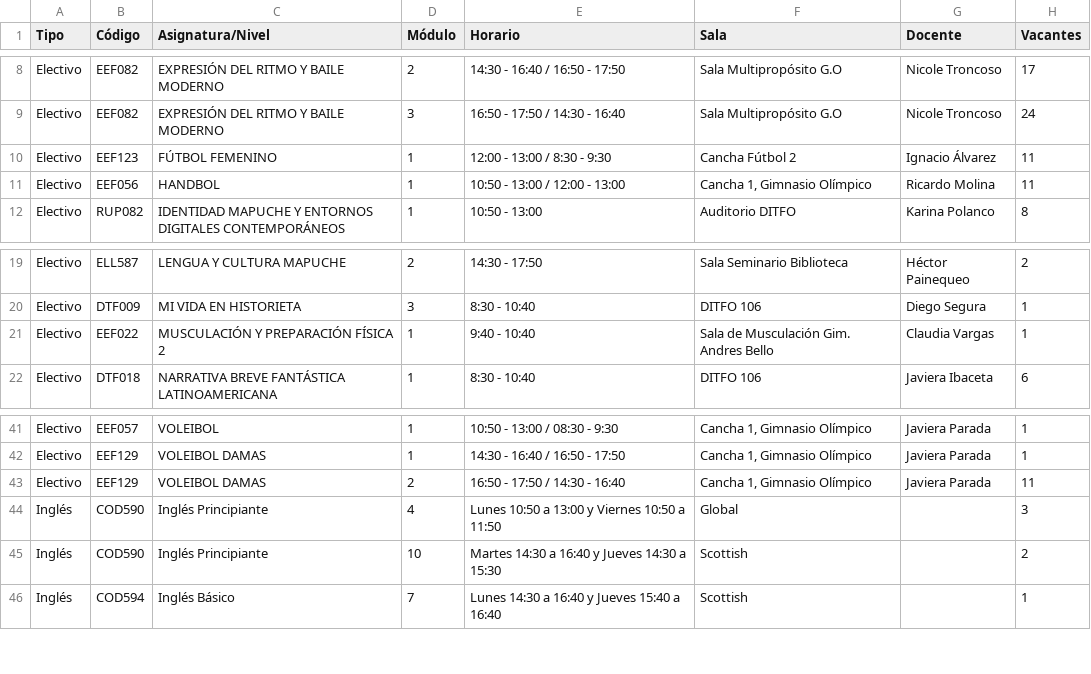
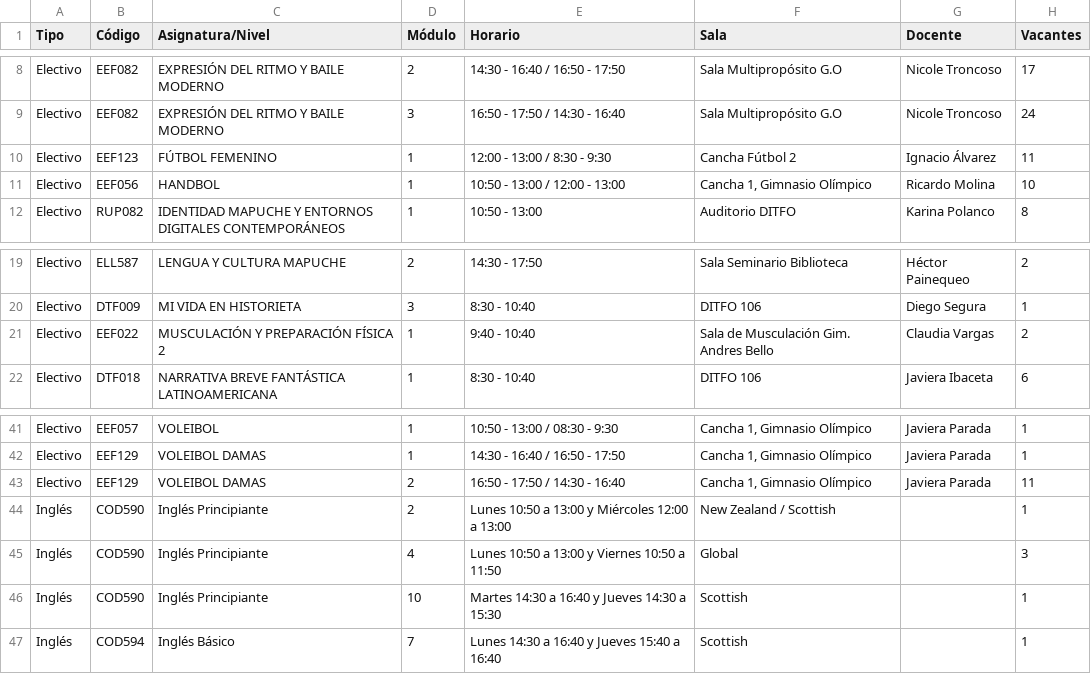
Before and after one commit to felipeopazo-ufro/cupos-ufro, a CSV file: cupos-disponibles-2026-2.csv, drawn as a sheet; only a part is shown, gaps mark what is left out.

```diff
--- a/cupos-disponibles-2026-2.csv
+++ b/cupos-disponibles-2026-2.csv
@@ -10,3 +10,3 @@
 "Electivo";"EEF123";"FÚTBOL FEMENINO";"1";"12:00 - 13:00 / 8:30 - 9:30";"Cancha Fútbol 2";"Ignacio Álvarez";"11"
-"Electivo";"EEF056";"HANDBOL";"1";"10:50 - 13:00 / 12:00 - 13:00";"Cancha 1, Gimnasio Olímpico";"Ricardo Molina";"11"
+"Electivo";"EEF056";"HANDBOL";"1";"10:50 - 13:00 / 12:00 - 13:00";"Cancha 1, Gimnasio Olímpico";"Ricardo Molina";"10"
 "Electivo";"RUP082";"IDENTIDAD MAPUCHE Y ENTORNOS DIGITALES CONTEMPORÁNEOS";"1";"10:50 - 13:00";"Auditorio DITFO";"Karina Polanco";"8"
@@ -20,3 +20,3 @@
 "Electivo";"DTF009";"MI VIDA EN HISTORIETA";"3";"8:30 - 10:40";"DITFO 106";"Diego Segura";"1"
-"Electivo";"EEF022";"MUSCULACIÓN Y PREPARACIÓN FÍSICA 2";"1";"9:40 - 10:40";"Sala de Musculación Gim. Andres Bello";"Claudia Vargas";"1"
+"Electivo";"EEF022";"MUSCULACIÓN Y PREPARACIÓN FÍSICA 2";"1";"9:40 - 10:40";"Sala de Musculación Gim. Andres Bello";"Claudia Vargas";"2"
 "Electivo";"DTF018";"NARRATIVA BREVE FANTÁSTICA LATINOAMERICANA";"1";"8:30 - 10:40";"DITFO 106";"Javiera Ibaceta";"6"
@@ -43,4 +43,5 @@
 "Electivo";"EEF129";"VOLEIBOL DAMAS";"2";"16:50 - 17:50 / 14:30 - 16:40";"Cancha 1, Gimnasio Olímpico";"Javiera Parada";"11"
+"Inglés";"COD590";"Inglés Principiante";"2";"Lunes 10:50 a 13:00 y Miércoles 12:00 a 13:00";"New Zealand / Scottish";"";"1"
 "Inglés";"COD590";"Inglés Principiante";"4";"Lunes 10:50 a 13:00 y Viernes 10:50 a 11:50";"Global";"";"3"
-"Inglés";"COD590";"Inglés Principiante";"10";"Martes 14:30 a 16:40 y Jueves 14:30 a 15:30";"Scottish";"";"2"
+"Inglés";"COD590";"Inglés Principiante";"10";"Martes 14:30 a 16:40 y Jueves 14:30 a 15:30";"Scottish";"";"1"
 "Inglés";"COD594";"Inglés Básico";"7";"Lunes 14:30 a 16:40 y Jueves 15:40 a 16:40";"Scottish";"";"1"
```
Also changed, not shown: 1 other file.
